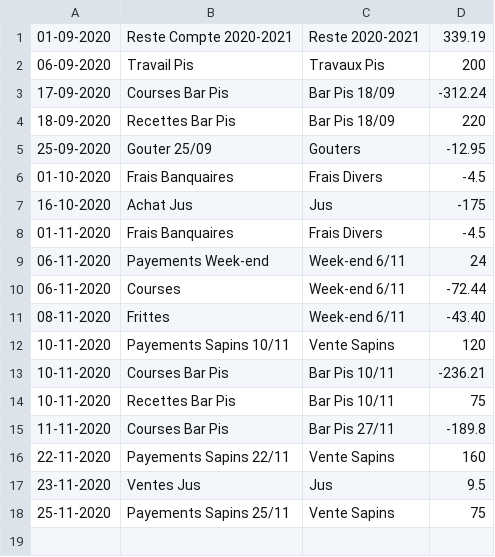
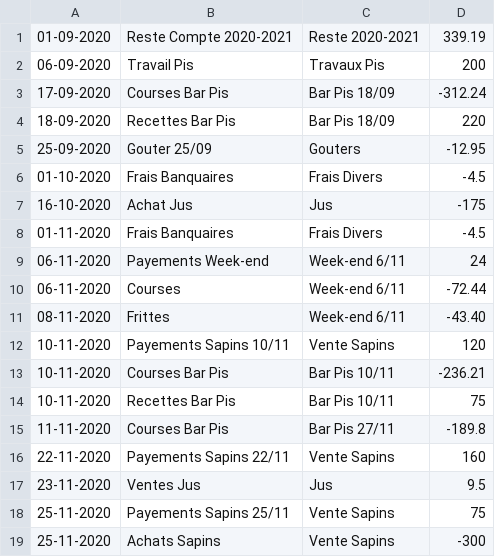
Before and after one commit to MaximeGodfriaux/ComptesPi, a CSV file: csv_files/compte.csv, drawn as a sheet; the diff names each change by its address in the sheet, - before the commit and + after, or states it on an @@ line.

```diff
--- a/csv_files/compte.csv
+++ b/csv_files/compte.csv
+row 19: 25-11-2020 | Achats Sapins | Vente Sapins | -300
```
Also changed, not shown: csv_files/cash.csv, 8 other files.
